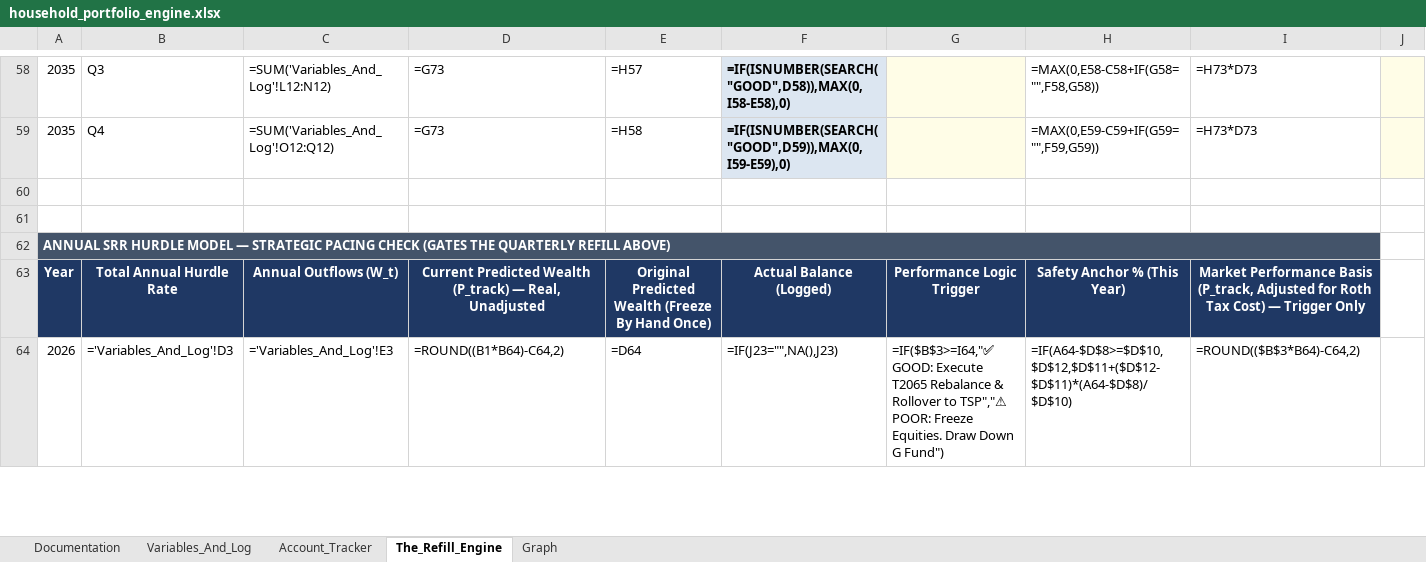
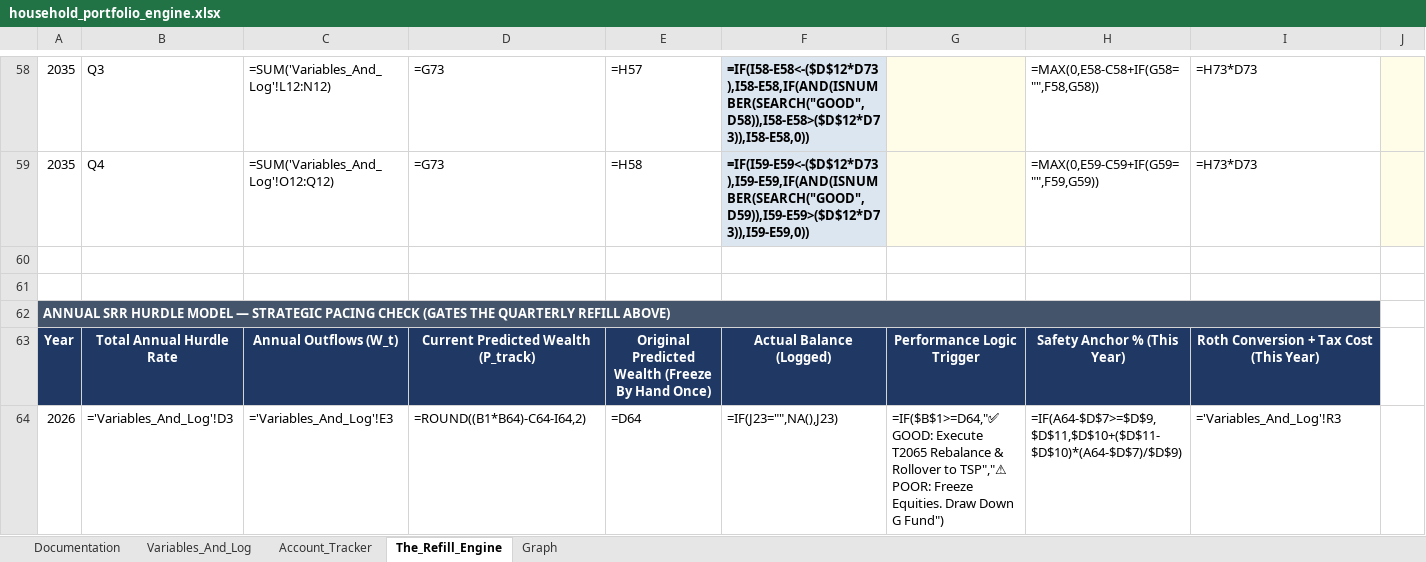
Before and after one commit to jae-63/retirement-leveraging-g-fund, an Excel workbook: household_portfolio_engine.xlsx, sheet The_Refill_Engine, drawn as a sheet; only a part is shown, gaps mark what is left out; values as stored, in another font and other column widths than the file's, no borders; formulas without a stored value are shown as written; conditional formats not drawn; the diff covers the shown part only; the diff names each change by its address in the sheet, - before the commit and + after, or states it on an @@ line.

```diff
--- a/household_portfolio_engine.xlsx (sheet The_Refill_Engine)
+++ b/household_portfolio_engine.xlsx (sheet The_Refill_Engine)
-F58: =IF(ISNUMBER(SEARCH("GOOD",D58)),MAX(0,I58-E58),0)
+F58: =IF(I58-E58<-($D$12*D73),I58-E58,IF(AND(ISNUMBER(SEARCH("GOOD",D58)),I58-E58>($D$12*D73)),I58-E58,0))
-F59: =IF(ISNUMBER(SEARCH("GOOD",D59)),MAX(0,I59-E59),0)
+F59: =IF(I59-E59<-($D$12*D73),I59-E59,IF(AND(ISNUMBER(SEARCH("GOOD",D59)),I59-E59>($D$12*D73)),I59-E59,0))
-D63: Current Predicted Wealth (P_track) — Real, Unadjusted
+D63: Current Predicted Wealth (P_track)
-I63: Market Performance Basis (P_track, Adjusted for Roth Tax Cost) — Trigger Only
+I63: Roth Conversion + Tax Cost (This Year)
-D64: =ROUND((B1*B64)-C64,2)
+D64: =ROUND((B1*B64)-C64-I64,2)
-G64: =IF($B$3>=I64,"✅ GOOD: Execute…
+G64: =IF($B$1>=D64,"✅ GOOD: Execute…
-H64: =IF(A64-$D$8>=$D$10,$D$12,$D$11+($D$12-$D$11)*(A64-$D$8)/$D$10)
+H64: =IF(A64-$D$7>=$D$9,$D$11,$D$10+($D$11-$D$10)*(A64-$D$7)/$D$9)
-I64: =ROUND(($B$3*B64)-C64,2)
+I64: ='Variables_And_Log'!R3
```
Also changed, not shown: 1 added row, 1 removed row and 85 edited cells elsewhere in this sheet, sheet Documentation, sheet Variables_And_Log, 2 other files.
